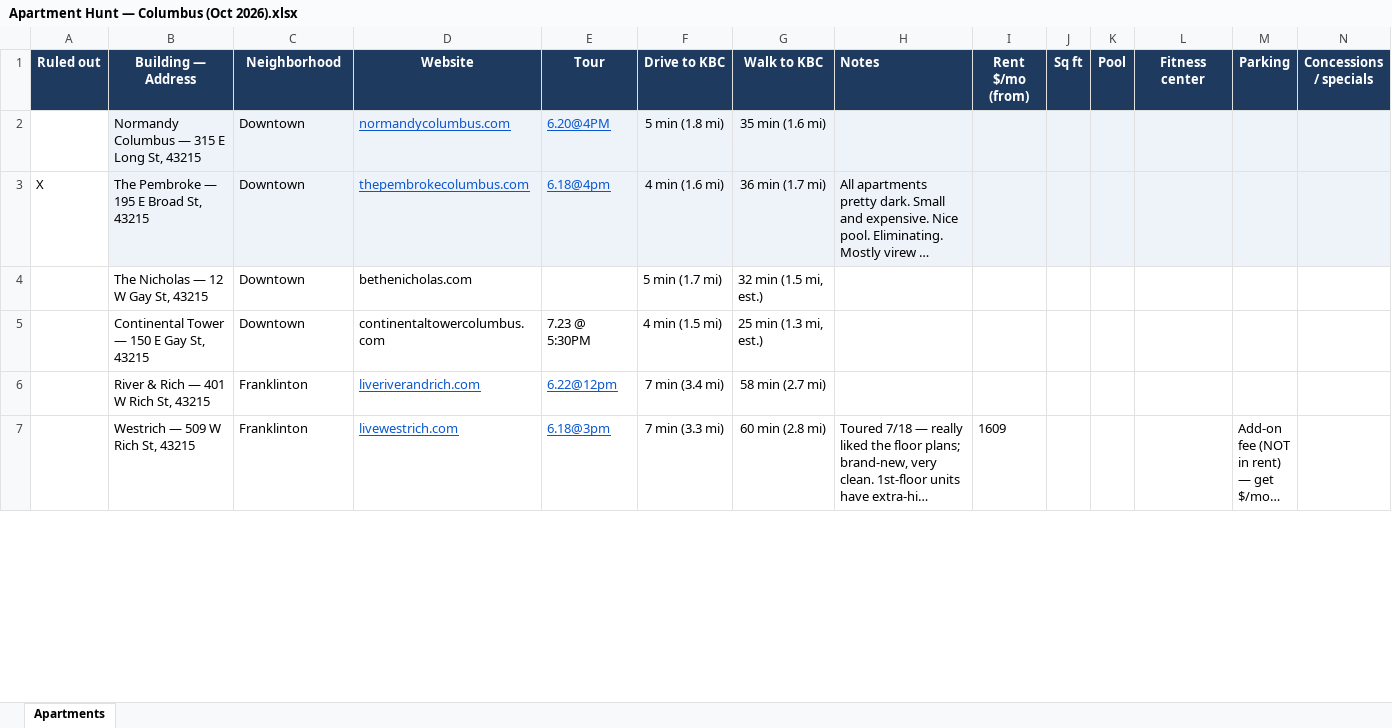
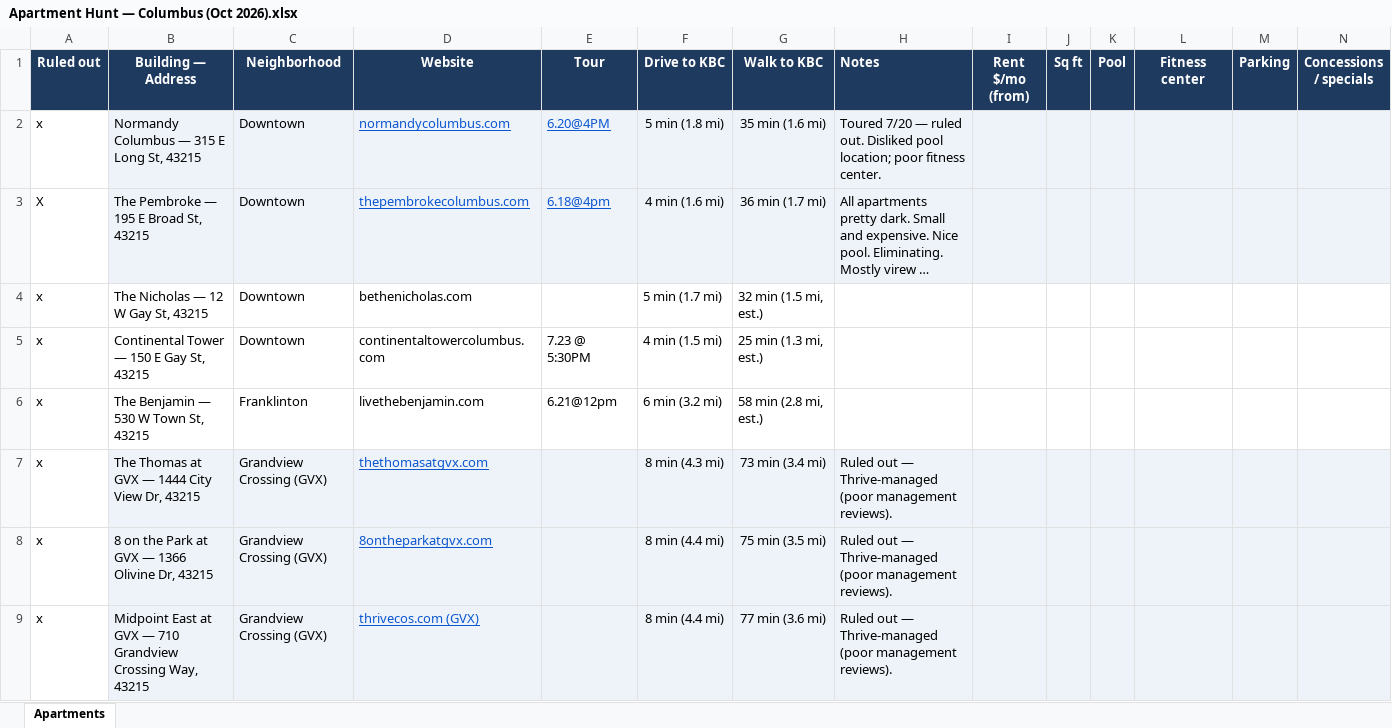
Before and after one commit to dbl-hoo/obsidian_vault, an Excel workbook: Apartment Hunt — Columbus (Oct 2026).xlsx, sheet Apartments, drawn as a sheet; only a part is shown; the shorter side is filled out with more unchanged rows; long unchanged cells end in …; values as stored, in another font and other column widths than the file's, no borders; conditional formats not drawn; rows hold the shown columns only; the diff covers the shown part only; the diff names each change by its address in the sheet, - before the commit and + after, or states it on an @@ line.

```diff
--- a/Apartment Hunt — Columbus (Oct 2026).xlsx (sheet Apartments)
+++ b/Apartment Hunt — Columbus (Oct 2026).xlsx (sheet Apartments)
-A2 (Ruled out): (empty)
+A2 (Ruled out): x
-H2 (Notes): (empty)
+H2 (Notes): Toured 7/20 — ruled out. Disliked pool location; poor fitness center.
-A4:A5 (Ruled out): (empty)
+A4:A5 (Ruled out): x
+row 6: x | The Benjamin — 530 W Town St, 43215 | Franklinton | livethebenjamin.com | 6.21@12pm | 6 min (3.2 mi) | 58 min (2.8 mi, est.)
+row 7: x | The Thomas at GVX — 1444 City View Dr, 43215 | Grandview Crossing (GVX) | thethomasatgvx.com |  | 8 min (4.3 mi) | 73 min (3.4 mi) | Ruled out — Thrive-managed (poor management reviews).
+row 8: x | 8 on the Park at GVX — 1366 Olivine Dr, 43215 | Grandview Crossing (GVX) | 8ontheparkatgvx.com |  | 8 min (4.4 mi) | 75 min (3.5 mi) | Ruled out — Thrive-managed (poor management reviews).
+row 9: x | Midpoint East at GVX — 710 Grandview Crossing Way, 43215 | Grandview Crossing (GVX) | thrivecos.com (GVX) |  | 8 min (4.4 mi) | 77 min (3.6 mi) | Ruled out — Thrive-managed (poor management reviews).
```
Also changed, not shown: 8 added rows, 10 removed rows, 1 moved row and 3 edited cells elsewhere in this sheet, formulas that keep their value, 15 other files.
